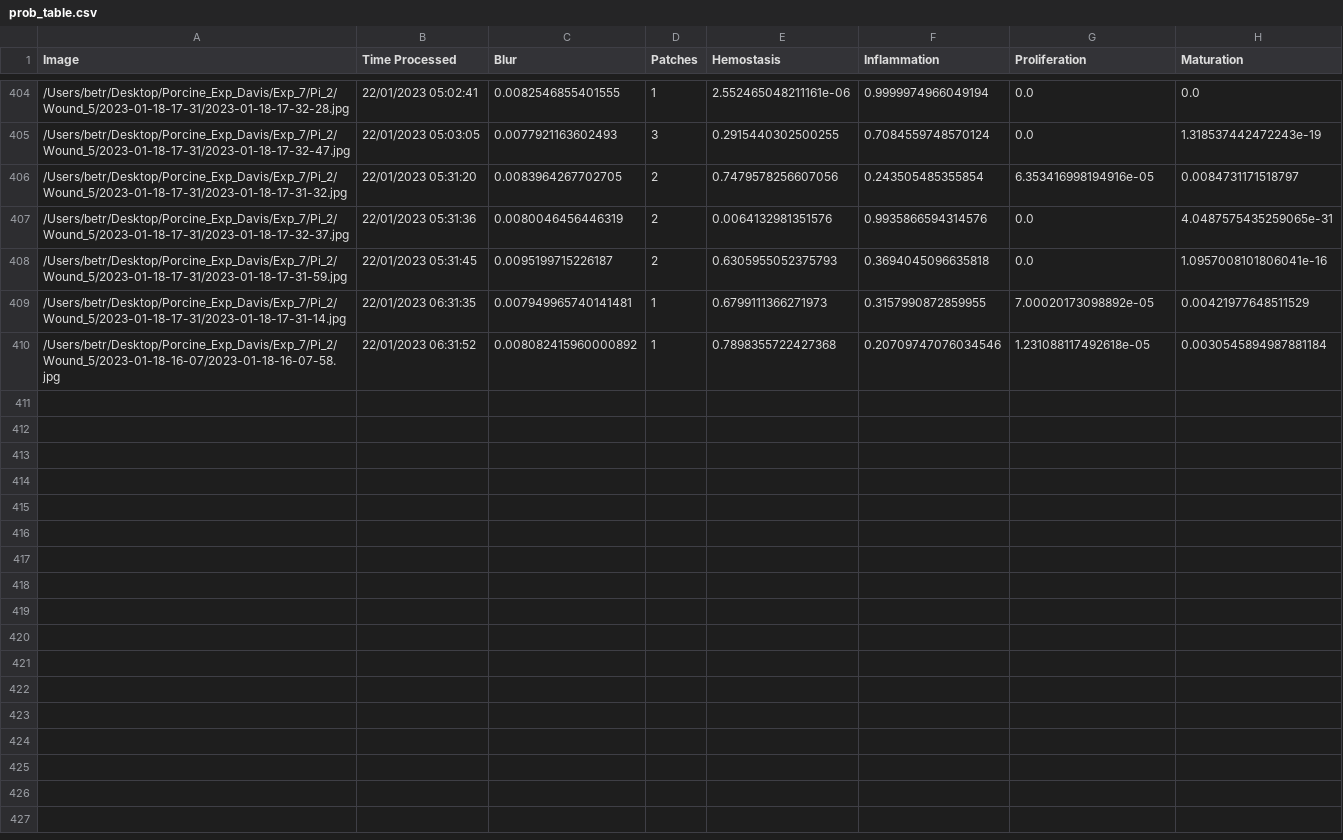
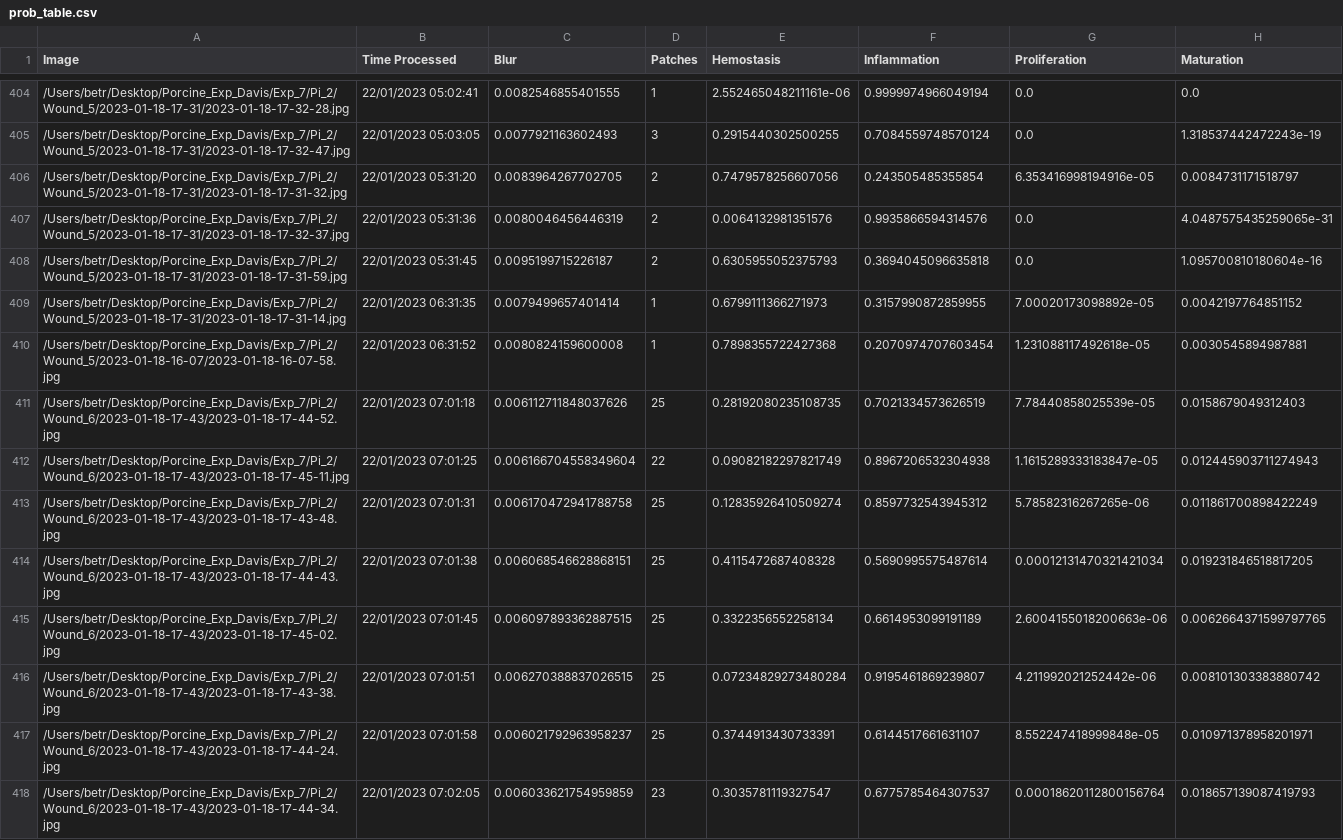
Before and after one commit to hectorcarrion/HealNet-Inference, a CSV file: prob_table.csv, drawn as a sheet; only a part is shown, gaps mark what is left out; the diff covers the shown part only.

Commit message:
Table Autocommit

```diff
--- a/prob_table.csv
+++ b/prob_table.csv
@@ -407,4 +407,12 @@ Image,Time Processed,Blur,Patches,Hemostasis,Inflammation,Proliferation,Maturati
 /Users/betr/Desktop/Porcine_Exp_Davis/Exp_7/Pi_2/Wound_5/2023-01-18-17-31/2023-01-18-17-32-37.jpg,22/01/2023 05:31:36,0.0080046456446319,2,0.0064132981351576,0.9935866594314576,0.0,4.0487575435259065e-31
-/Users/betr/Desktop/Porcine_Exp_Davis/Exp_7/Pi_2/Wound_5/2023-01-18-17-31/2023-01-18-17-31-59.jpg,22/01/2023 05:31:45,0.0095199715226187,2,0.6305955052375793,0.3694045096635818,0.0,1.0957008101806041e-16
-/Users/betr/Desktop/Porcine_Exp_Davis/Exp_7/Pi_2/Wound_5/2023-01-18-17-31/2023-01-18-17-31-14.jpg,22/01/2023 06:31:35,0.007949965740141481,1,0.6799111366271973,0.3157990872859955,7.00020173098892e-05,0.00421977648511529
-/Users/betr/Desktop/Porcine_Exp_Davis/Exp_7/Pi_2/Wound_5/2023-01-18-16-07/2023-01-18-16-07-58.jpg,22/01/2023 06:31:52,0.008082415960000892,1,0.7898355722427368,0.20709747076034546,1.231088117492618e-05,0.0030545894987881184
+/Users/betr/Desktop/Porcine_Exp_Davis/Exp_7/Pi_2/Wound_5/2023-01-18-17-31/2023-01-18-17-31-59.jpg,22/01/2023 05:31:45,0.0095199715226187,2,0.6305955052375793,0.3694045096635818,0.0,1.095700810180604e-16
+/Users/betr/Desktop/Porcine_Exp_Davis/Exp_7/Pi_2/Wound_5/2023-01-18-17-31/2023-01-18-17-31-14.jpg,22/01/2023 06:31:35,0.0079499657401414,1,0.6799111366271973,0.3157990872859955,7.00020173098892e-05,0.0042197764851152
+/Users/betr/Desktop/Porcine_Exp_Davis/Exp_7/Pi_2/Wound_5/2023-01-18-16-07/2023-01-18-16-07-58.jpg,22/01/2023 06:31:52,0.0080824159600008,1,0.7898355722427368,0.2070974707603454,1.231088117492618e-05,0.0030545894987881
+/Users/betr/Desktop/Porcine_Exp_Davis/Exp_7/Pi_2/Wound_6/2023-01-18-17-43/2023-01-18-17-44-52.jpg,22/01/2023 07:01:18,0.006112711848037626,25,0.28192080235108735,0.7021334573626519,7.78440858025539e-05,0.0158679049312403
+/Users/betr/Desktop/Porcine_Exp_Davis/Exp_7/Pi_2/Wound_6/2023-01-18-17-43/2023-01-18-17-45-11.jpg,22/01/2023 07:01:25,0.006166704558349604,22,0.09082182297821749,0.8967206532304938,1.1615289333183847e-05,0.012445903711274943
+/Users/betr/Desktop/Porcine_Exp_Davis/Exp_7/Pi_2/Wound_6/2023-01-18-17-43/2023-01-18-17-43-48.jpg,22/01/2023 07:01:31,0.006170472941788758,25,0.12835926410509274,0.8597732543945312,5.78582316267265e-06,0.011861700898422249
+/Users/betr/Desktop/Porcine_Exp_Davis/Exp_7/Pi_2/Wound_6/2023-01-18-17-43/2023-01-18-17-44-43.jpg,22/01/2023 07:01:38,0.006068546628868151,25,0.4115472687408328,0.5690995575487614,0.00012131470321421034,0.019231846518817205
+/Users/betr/Desktop/Porcine_Exp_Davis/Exp_7/Pi_2/Wound_6/2023-01-18-17-43/2023-01-18-17-45-02.jpg,22/01/2023 07:01:45,0.006097893362887515,25,0.3322356552258134,0.6614953099191189,2.6004155018200663e-06,0.0062664371599797765
+/Users/betr/Desktop/Porcine_Exp_Davis/Exp_7/Pi_2/Wound_6/2023-01-18-17-43/2023-01-18-17-43-38.jpg,22/01/2023 07:01:51,0.006270388837026515,25,0.07234829273480284,0.9195461869239807,4.211992021252442e-06,0.008101303383880742
+/Users/betr/Desktop/Porcine_Exp_Davis/Exp_7/Pi_2/Wound_6/2023-01-18-17-43/2023-01-18-17-44-24.jpg,22/01/2023 07:01:58,0.006021792963958237,25,0.3744913430733391,0.6144517661631107,8.552247418999848e-05,0.010971378958201971
+/Users/betr/Desktop/Porcine_Exp_Davis/Exp_7/Pi_2/Wound_6/2023-01-18-17-43/2023-01-18-17-44-34.jpg,22/01/2023 07:02:05,0.006033621754959859,23,0.3035781119327547,0.6775785464307537,0.00018620112800156764,0.018657139087419793
```
Also changed, not shown: 10 added rows and 7 edited cells elsewhere in this file, 1 other file.
